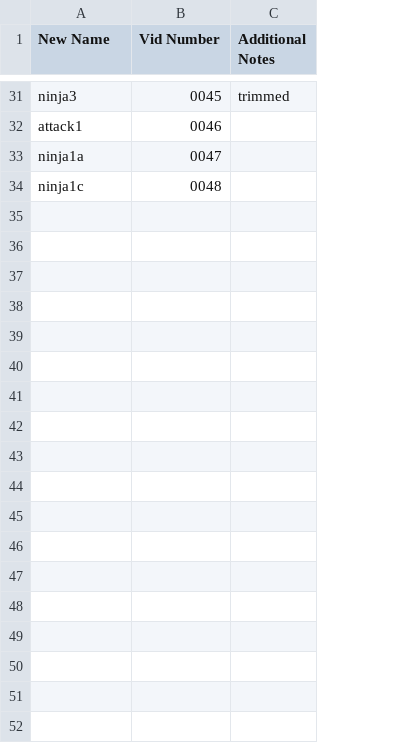
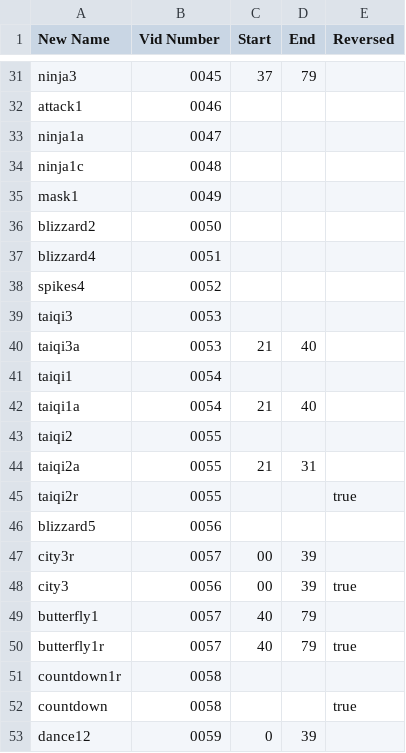
Before and after one commit to GreenGhost21/DDRFestival-Videos-Named, a CSV file: FormerNames.csv, drawn as a sheet; only a part is shown, gaps mark what is left out; removed rows and columns are numbered as before the commit, all else as after; the diff covers the shown part only; the diff names each change by its address in the sheet, - before the commit and + after, or states it on an @@ line.

Commit message:
New CSV Format

```diff
--- a/FormerNames.csv
+++ b/FormerNames.csv
-column C (Additional Notes), row 31: trimmed
+column C (Start), row 31: 37
+column D (End), row 31: 79
+column E (Reversed), empty
+row 35: mask1 | 0049
+row 36: blizzard2 | 0050
+row 37: blizzard4 | 0051
+row 38: spikes4 | 0052
+row 39: taiqi3 | 0053
+row 40: taiqi3a | 0053 | 21 | 40
+row 41: taiqi1 | 0054
+row 42: taiqi1a | 0054 | 21 | 40
+row 43: taiqi2 | 0055
+row 44: taiqi2a | 0055 | 21 | 31
+row 45: taiqi2r | 0055 |  |  | true
+row 46: blizzard5 | 0056
+row 47: city3r | 0057 | 00 | 39
+row 48: city3 | 0056 | 00 | 39 | true
+row 49: butterfly1 | 0057 | 40 | 79
+row 50: butterfly1r | 0057 | 40 | 79 | true
+row 51: countdown1r | 0058
+row 52: countdown | 0058 |  |  | true
+row 53: dance12 | 0059 | 0 | 39
```
Also changed, not shown: 9 added rows elsewhere in this file.
